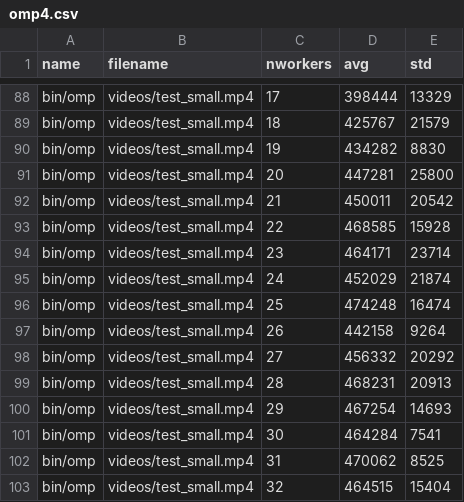
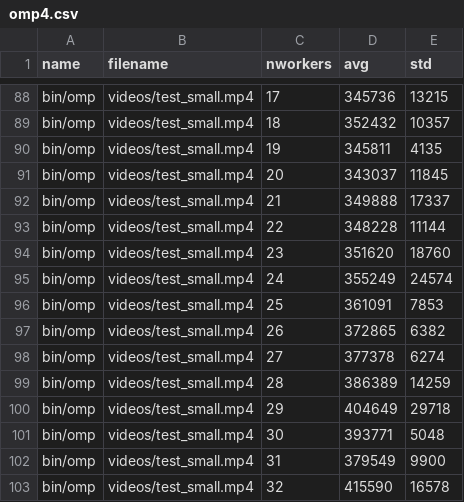
Before and after one commit to iwilare/video-motion-detection, a CSV file: data/omp4.csv, drawn as a sheet; only a part is shown, gaps mark what is left out; the diff covers the shown part only; the diff names each change by its address in the sheet, - before the commit and + after, or states it on an @@ line.

```diff
--- a/data/omp4.csv
+++ b/data/omp4.csv
-D88 (avg): 398444
+D88 (avg): 345736
-E88 (std): 13329
+E88 (std): 13215
-D89 (avg): 425767
+D89 (avg): 352432
-E89 (std): 21579
+E89 (std): 10357
-D90 (avg): 434282
+D90 (avg): 345811
-E90 (std): 8830
+E90 (std): 4135
-D91 (avg): 447281
+D91 (avg): 343037
-E91 (std): 25800
+E91 (std): 11845
-D92 (avg): 450011
+D92 (avg): 349888
-E92 (std): 20542
+E92 (std): 17337
-D93 (avg): 468585
+D93 (avg): 348228
-E93 (std): 15928
+E93 (std): 11144
-D94 (avg): 464171
+D94 (avg): 351620
-E94 (std): 23714
+E94 (std): 18760
-D95 (avg): 452029
+D95 (avg): 355249
-E95 (std): 21874
+E95 (std): 24574
-D96 (avg): 474248
+D96 (avg): 361091
-E96 (std): 16474
+E96 (std): 7853
-D97 (avg): 442158
+D97 (avg): 372865
-E97 (std): 9264
+E97 (std): 6382
-D98 (avg): 456332
+D98 (avg): 377378
-E98 (std): 20292
+E98 (std): 6274
-D99 (avg): 468231
+D99 (avg): 386389
-E99 (std): 20913
+E99 (std): 14259
-D100 (avg): 467254
+D100 (avg): 404649
-E100 (std): 14693
+E100 (std): 29718
-D101 (avg): 464284
+D101 (avg): 393771
-E101 (std): 7541
+E101 (std): 5048
-D102 (avg): 470062
+D102 (avg): 379549
-E102 (std): 8525
+E102 (std): 9900
-D103 (avg): 464515
+D103 (avg): 415590
-E103 (std): 15404
+E103 (std): 16578
```
Also changed, not shown: 38 edited cells elsewhere in this file, 18 other files.
